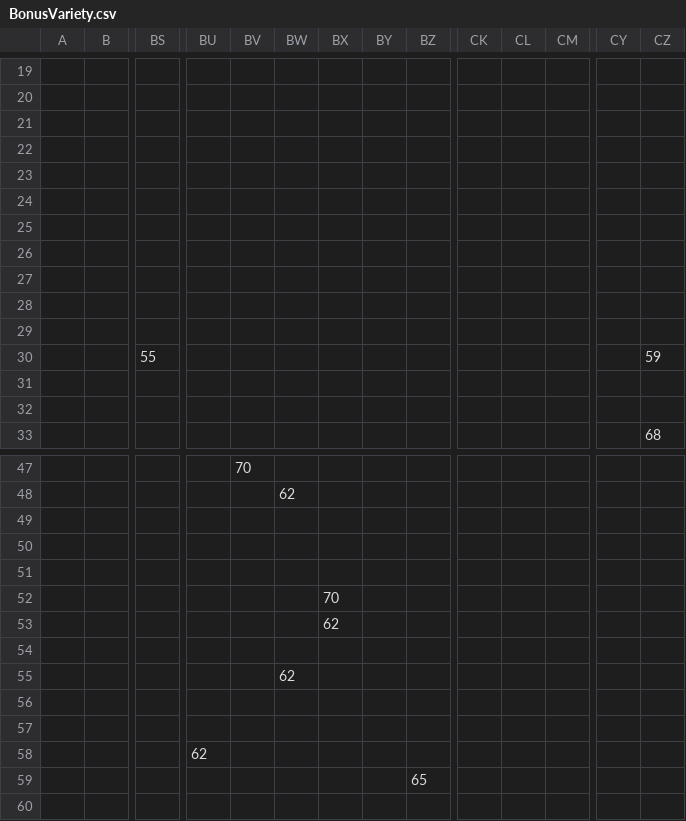
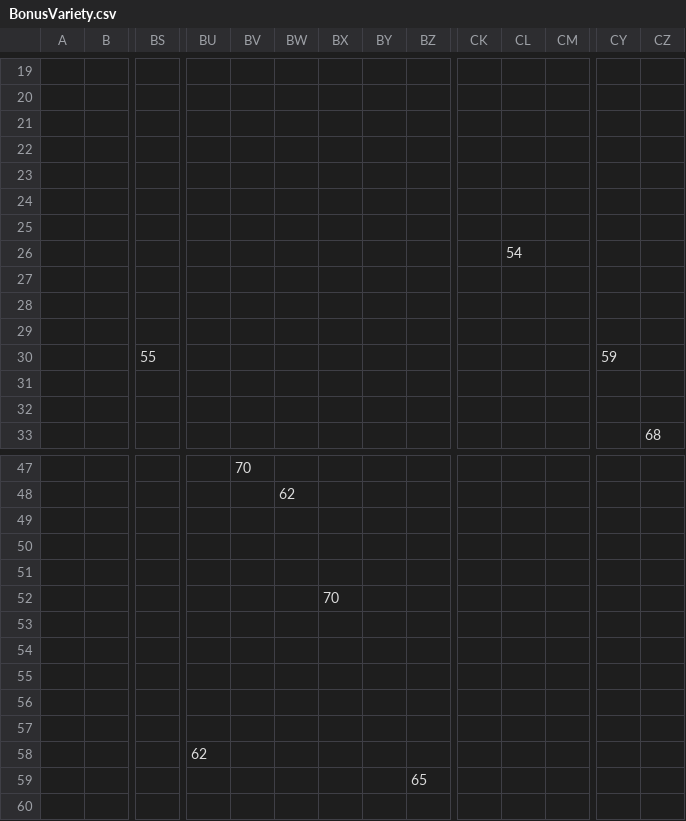
Before and after one commit to dguenms/Dawn-of-Civilization, a CSV file: Assets/Maps/Earth/BonusVariety.csv, drawn as a sheet; only a part is shown, gaps mark what is left out; removed rows and columns are numbered as before the commit, all else as after; rows hold the shown columns only; the diff names each change by its address in the sheet, - before the commit and + after, or states it on an @@ line.

```diff
--- a/Assets/Maps/Earth/BonusVariety.csv
+++ b/Assets/Maps/Earth/BonusVariety.csv
-CL26: (empty)
+CL26: 54
-row 30:  |  | 55 |  |  |  |  |  |  |  |  |  |  | 59
+row 30:  |  | 55 |  |  |  |  |  |  |  |  |  | 59
-BX53: 62
+BX53: (empty)
-BW55: 62
+BW55: (empty)
```
Also changed, not shown: Assets/Maps/Earth/Bonus.csv, Assets/Maps/Earth/Continent.csv, 7 other files.
